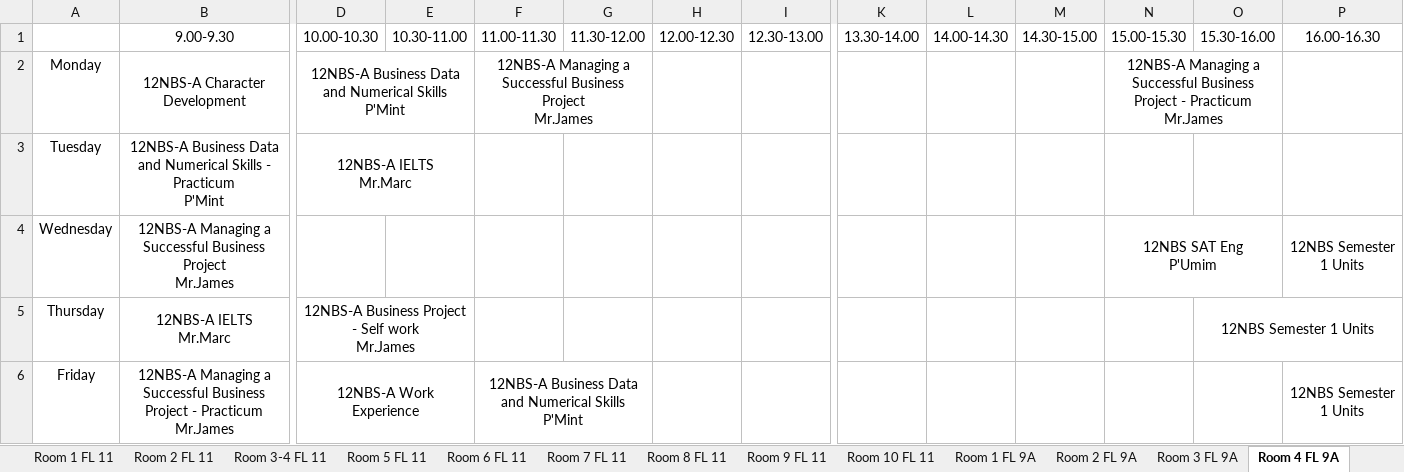
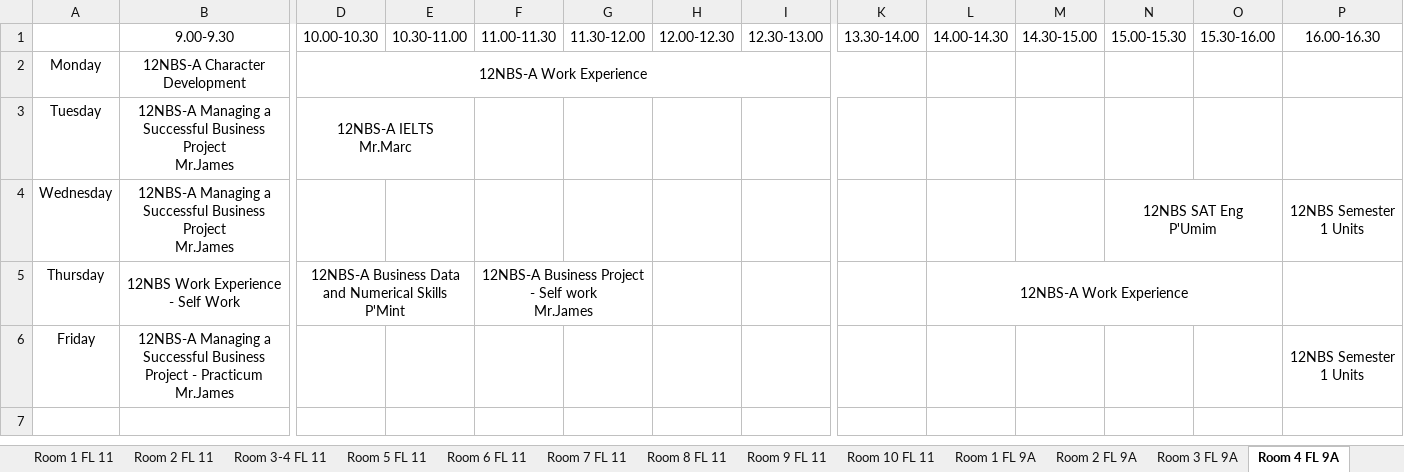
Before and after one commit to Thanitkul/classroom-timetable, an Excel workbook: result_xlsx_files/teacher_time_table.xlsx, sheet Room 4 FL 9A, drawn as a sheet; only a part is shown, gaps mark what is left out; values as stored, in another font and other column widths than the file's, no borders; ↵ is a line break in a cell; the diff names each change by its address in the sheet, - before the commit and + after, or states it on an @@ line.

```diff
--- a/result_xlsx_files/teacher_time_table.xlsx (sheet Room 4 FL 9A)
+++ b/result_xlsx_files/teacher_time_table.xlsx (sheet Room 4 FL 9A)
-D2: 12NBS-A Business Data and Numerical Skills ↵ P'Mint
+D2: 12NBS-A Work Experience
-D2:E2 merged
+D2:K2 merged
-F2: 12NBS-A Managing a Successful Business Project ↵ Mr.James
+F2: (empty)
-F2:G2 merged
-N2: 12NBS-A Managing a Successful Business Project - Practicum ↵ Mr.James
+N2: (empty)
-N2:O2 merged
-B3: 12NBS-A Business Data and Numerical Skills - Practicum ↵ P'Mint
+B3: 12NBS-A Managing a Successful Business Project ↵ Mr.James
-B5: 12NBS-A IELTS ↵ Mr.Marc
+B5: 12NBS Work Experience - Self Work
-D5: 12NBS-A Business Project - Self work ↵ Mr.James
+D5: 12NBS-A Business Data and Numerical Skills ↵ P'Mint
-F5: (empty)
+F5: 12NBS-A Business Project - Self work ↵ Mr.James
+F5:G5 merged
-L5: (empty)
+L5: 12NBS-A Work Experience
+L5:O5 merged
-O5: 12NBS Semester 1 Units
+O5: (empty)
-O5:P5 merged
-D6: 12NBS-A Work Experience
+D6: (empty)
-D6:E6 merged
-F6: 12NBS-A Business Data and Numerical Skills ↵ P'Mint
+F6: (empty)
-F6:G6 merged
```
Also changed, not shown: sheet Room 3 FL 9, sheet Room 1 FL 9, sheet Room 6 FL 9A, sheet Room 5 FL 9, sheet Room 2 FL 9, sheet Room 11 FL 9, 6 more sheets, 1 other file.
